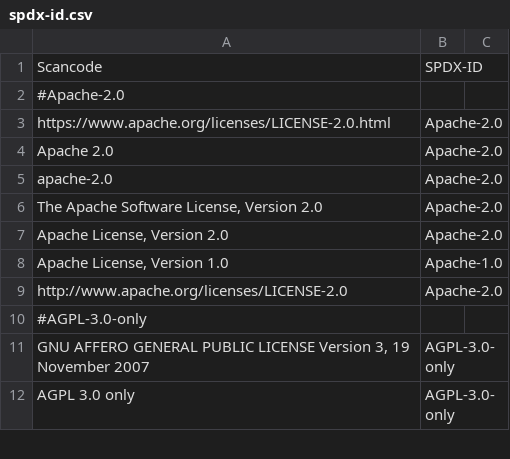
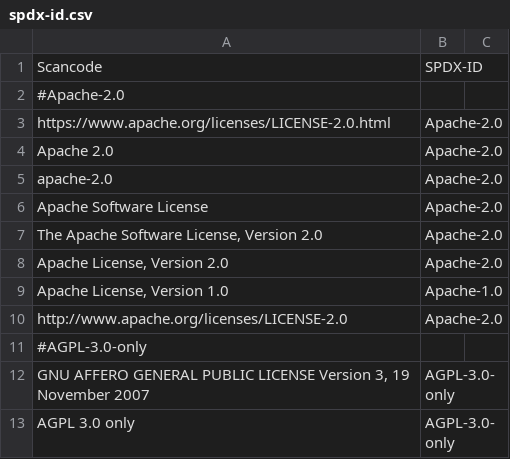
Before and after one commit to michelescarlato/pypi-license-compliance-verifier, a CSV file: src/lcvlib/csv/spdx-id.csv, drawn as a sheet; only a part is shown.

Commit message:
Added an Apache-2.0 alias.

```diff
--- a/src/lcvlib/csv/spdx-id.csv
+++ b/src/lcvlib/csv/spdx-id.csv
@@ -5,2 +5,3 @@ Apache 2.0,Apache-2.0
 apache-2.0,Apache-2.0
+"Apache Software License",Apache-2.0
 "The Apache Software License, Version 2.0",Apache-2.0
```
